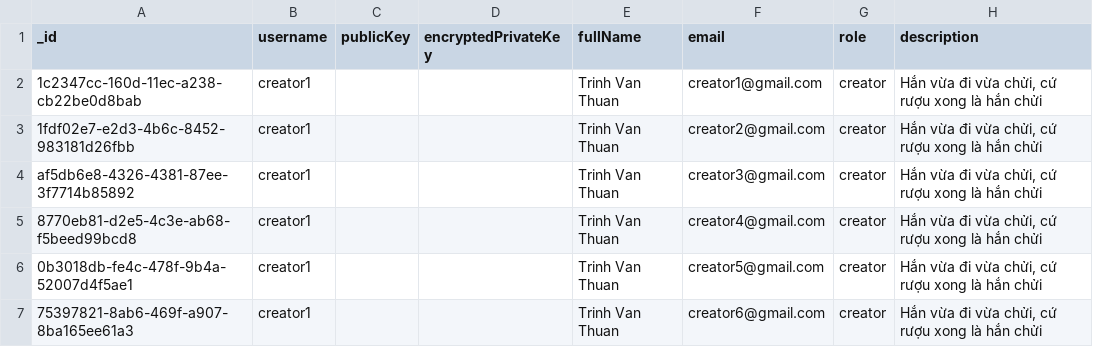
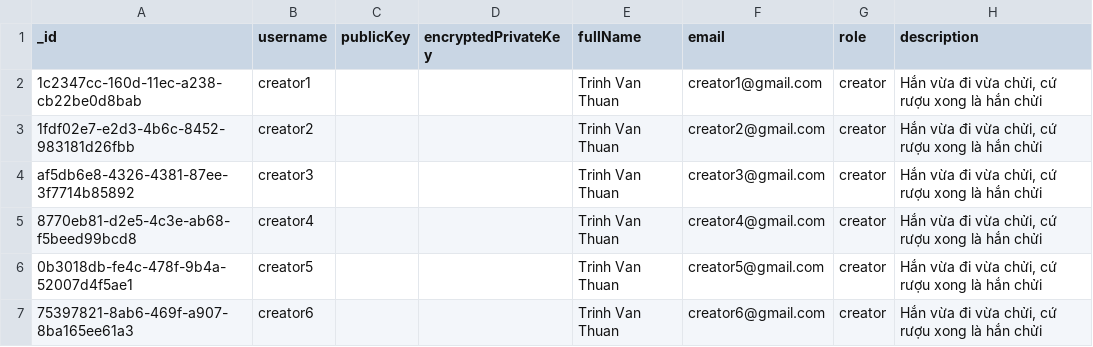
Before and after one commit to thuan2172001/nodejs-postgres-backend, a CSV file: app/seed-data/data/creators.csv, drawn as a sheet.

```diff
--- a/app/seed-data/data/creators.csv
+++ b/app/seed-data/data/creators.csv
@@ -2,6 +2,6 @@ _id;username;publicKey;encryptedPrivateKey;fullName;email;role;description
 1c2347cc-160d-11ec-a238-cb22be0d8bab;creator1;;;Trinh Van Thuan;creator1@gmail.com;creator;Hắn vừa đi vừa chửi, cứ rượu xong là hắn chửi
-1fdf02e7-e2d3-4b6c-8452-983181d26fbb;creator1;;;Trinh Van Thuan;creator2@gmail.com;creator;Hắn vừa đi vừa chửi, cứ rượu xong là hắn chửi
-af5db6e8-4326-4381-87ee-3f7714b85892;creator1;;;Trinh Van Thuan;creator3@gmail.com;creator;Hắn vừa đi vừa chửi, cứ rượu xong là hắn chửi
-8770eb81-d2e5-4c3e-ab68-f5beed99bcd8;creator1;;;Trinh Van Thuan;creator4@gmail.com;creator;Hắn vừa đi vừa chửi, cứ rượu xong là hắn chửi
-0b3018db-fe4c-478f-9b4a-52007d4f5ae1;creator1;;;Trinh Van Thuan;creator5@gmail.com;creator;Hắn vừa đi vừa chửi, cứ rượu xong là hắn chửi
-75397821-8ab6-469f-a907-8ba165ee61a3;creator1;;;Trinh Van Thuan;creator6@gmail.com;creator;Hắn vừa đi vừa chửi, cứ rượu xong là hắn chửi
+1fdf02e7-e2d3-4b6c-8452-983181d26fbb;creator2;;;Trinh Van Thuan;creator2@gmail.com;creator;Hắn vừa đi vừa chửi, cứ rượu xong là hắn chửi
+af5db6e8-4326-4381-87ee-3f7714b85892;creator3;;;Trinh Van Thuan;creator3@gmail.com;creator;Hắn vừa đi vừa chửi, cứ rượu xong là hắn chửi
+8770eb81-d2e5-4c3e-ab68-f5beed99bcd8;creator4;;;Trinh Van Thuan;creator4@gmail.com;creator;Hắn vừa đi vừa chửi, cứ rượu xong là hắn chửi
+0b3018db-fe4c-478f-9b4a-52007d4f5ae1;creator5;;;Trinh Van Thuan;creator5@gmail.com;creator;Hắn vừa đi vừa chửi, cứ rượu xong là hắn chửi
+75397821-8ab6-469f-a907-8ba165ee61a3;creator6;;;Trinh Van Thuan;creator6@gmail.com;creator;Hắn vừa đi vừa chửi, cứ rượu xong là hắn chửi
```
Also changed, not shown: 3 other files.
